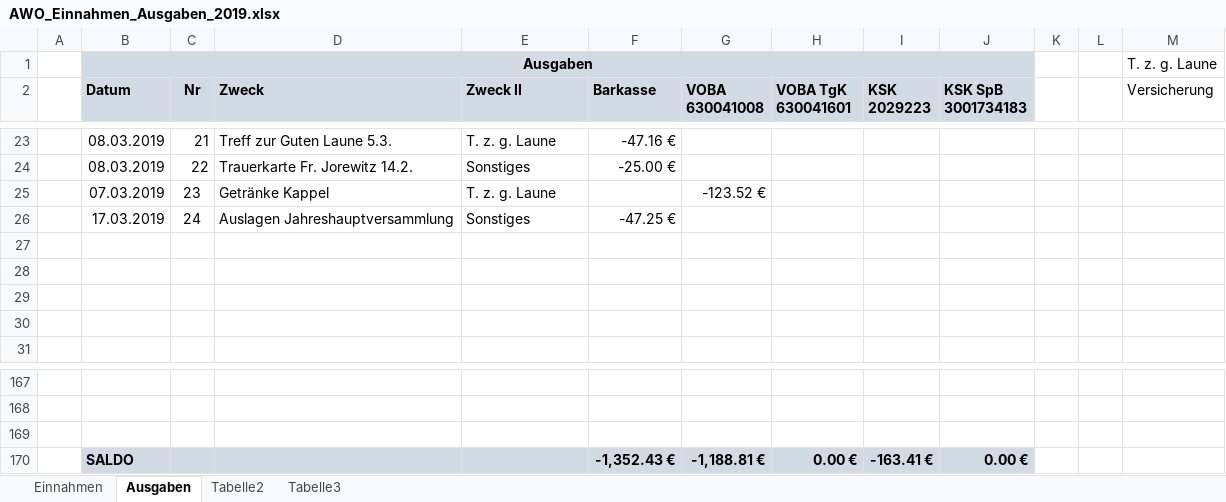
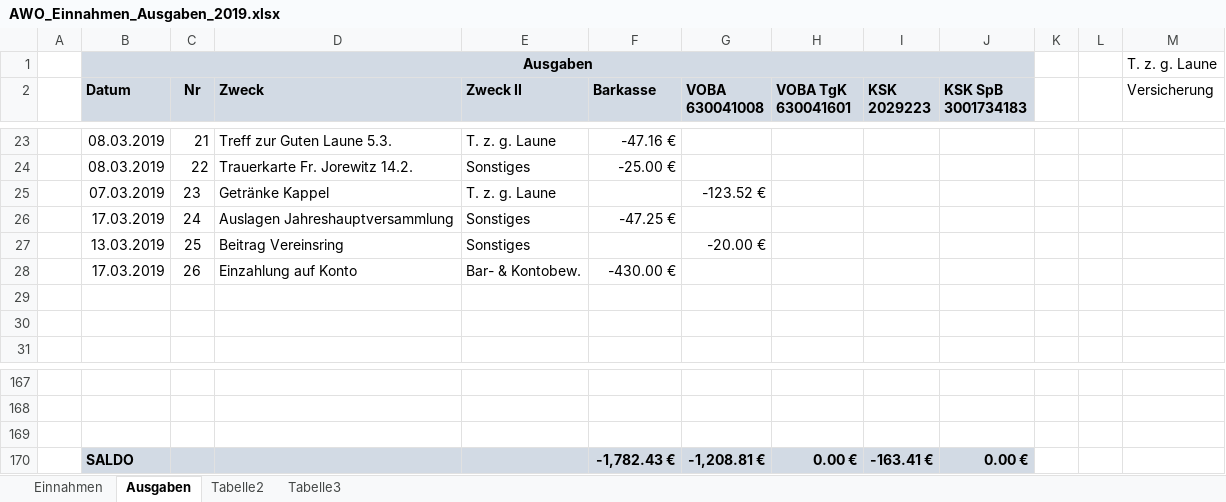
Before and after one commit to bwildner/AWO, an Excel workbook: AWO_Einnahmen_Ausgaben_2019.xlsx, sheet Ausgaben, drawn as a sheet; only a part is shown, gaps mark what is left out; values as stored, in another font and other column widths than the file's, no borders; conditional formats not drawn; the diff names each change by its address in the sheet, - before the commit and + after, or states it on an @@ line.

```diff
--- a/AWO_Einnahmen_Ausgaben_2019.xlsx (sheet Ausgaben)
+++ b/AWO_Einnahmen_Ausgaben_2019.xlsx (sheet Ausgaben)
-row 27: (empty)
+row 27:  | 13.03.2019 | 25 | Beitrag Vereinsring | Sonstiges |  | -20.00 €
-row 28: (empty)
+row 28:  | 17.03.2019 | 26 | Einzahlung auf Konto | Bar- & Kontobew. | -430.00 €
-F170 (Barkasse): -1,352.43 €
+F170 (Barkasse): -1,782.43 €
-G170 (VOBA 630041008): -1,188.81 €
+G170 (VOBA 630041008): -1,208.81 €
```
Also changed, not shown: sheet Einnahmen.
